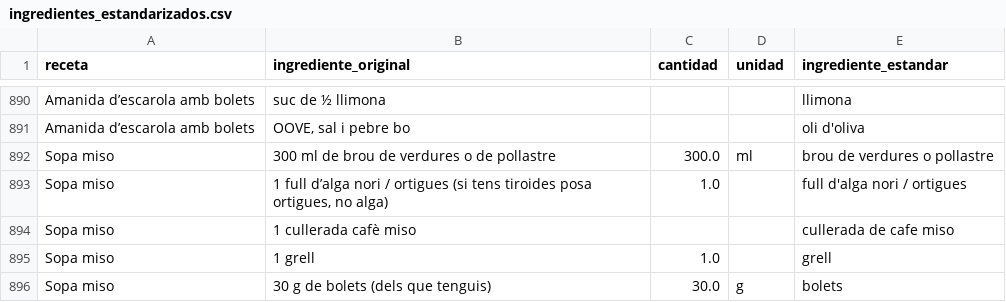
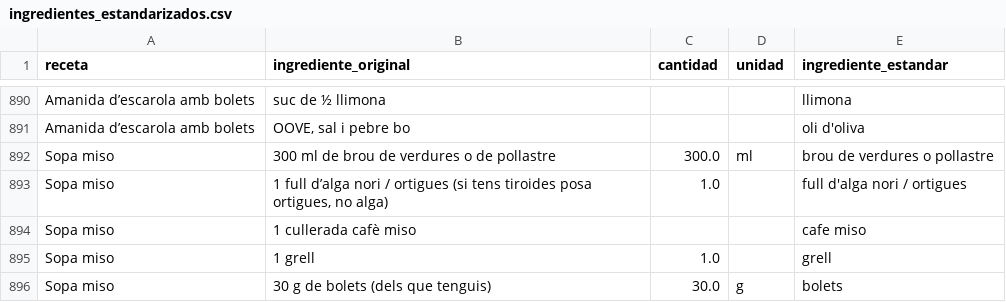
Before and after one commit to TonioDominguez/nutri_test, a CSV file: ingredientes_estandarizados.csv, drawn as a sheet; only a part is shown, gaps mark what is left out.

```diff
--- a/ingredientes_estandarizados.csv
+++ b/ingredientes_estandarizados.csv
@@ -893,3 +893,3 @@ Sopa miso,300 ml de brou de verdures o de pollastre,300.0,ml,brou de verdures o
 Sopa miso,"1 full d’alga nori / ortigues (si tens tiroides posa ortigues, no alga)",1.0,,full d'alga nori / ortigues
-Sopa miso,1 cullerada cafè miso,,,cullerada de cafe miso
+Sopa miso,1 cullerada cafè miso,,,cafe miso
 Sopa miso,1 grell,1.0,,grell
```
Also changed, not shown: 1 other file.
